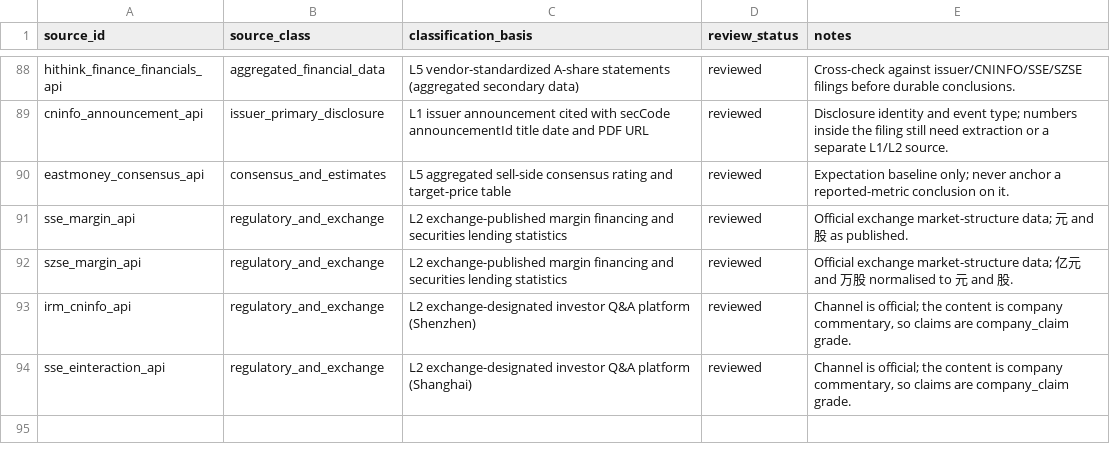
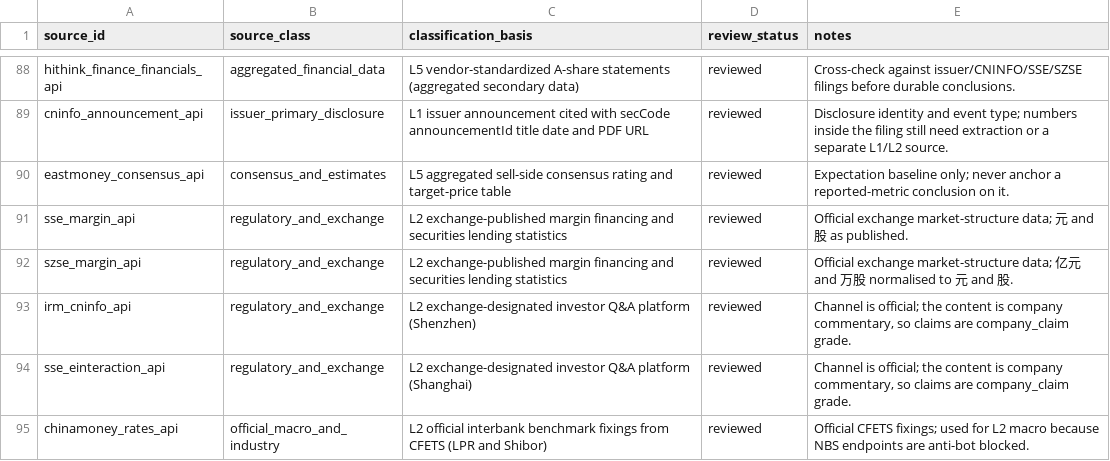
Before and after one commit to guodeg/Mira, a CSV file: data/source-class-map.csv, drawn as a sheet; only a part is shown, gaps mark what is left out; the diff names each change by its address in the sheet, - before the commit and + after, or states it on an @@ line.

```diff
--- a/data/source-class-map.csv
+++ b/data/source-class-map.csv
+row 95: chinamoney_rates_api | official_macro_and_industry | L2 official interbank benchmark fixings from CFETS (LPR and Shibor) | reviewed | Official CFETS fixings; used for L2 macro because NBS endpoints are anti-bot blocked.
```
Also changed, not shown: data/source-registry.csv, 7 other files.
